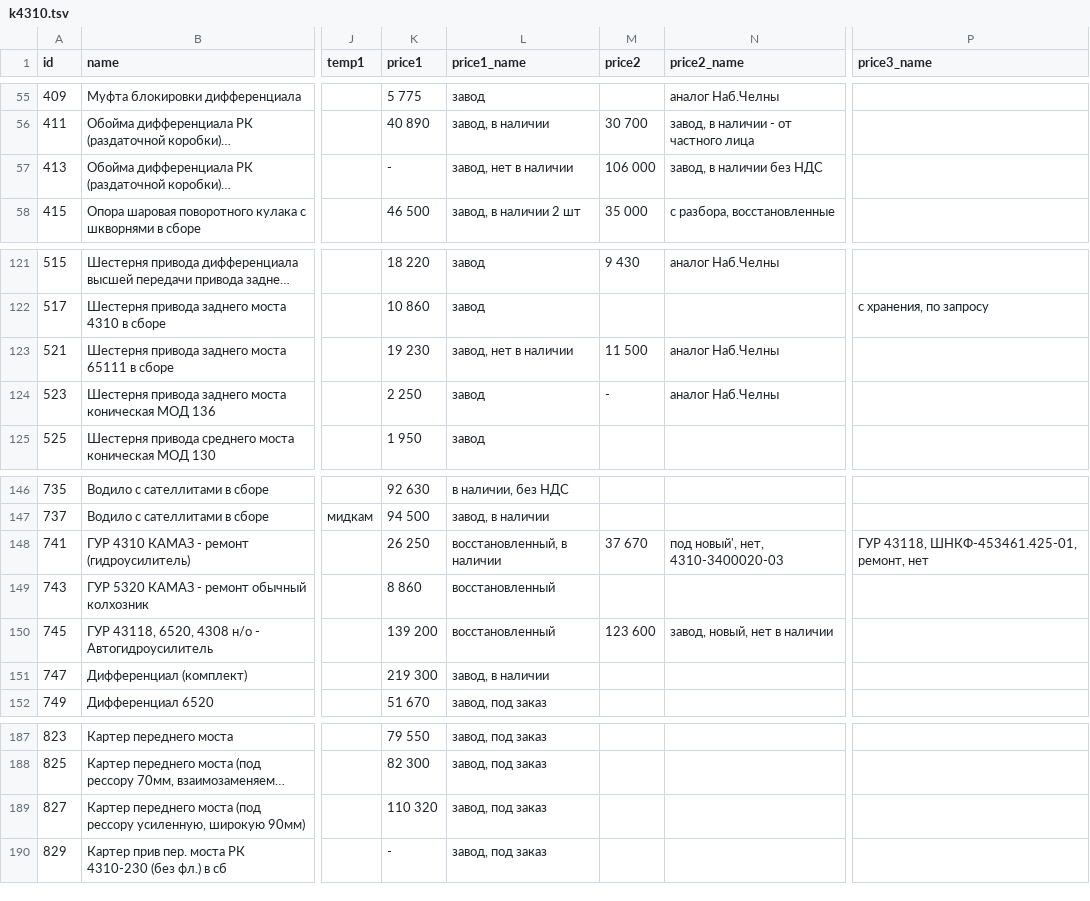
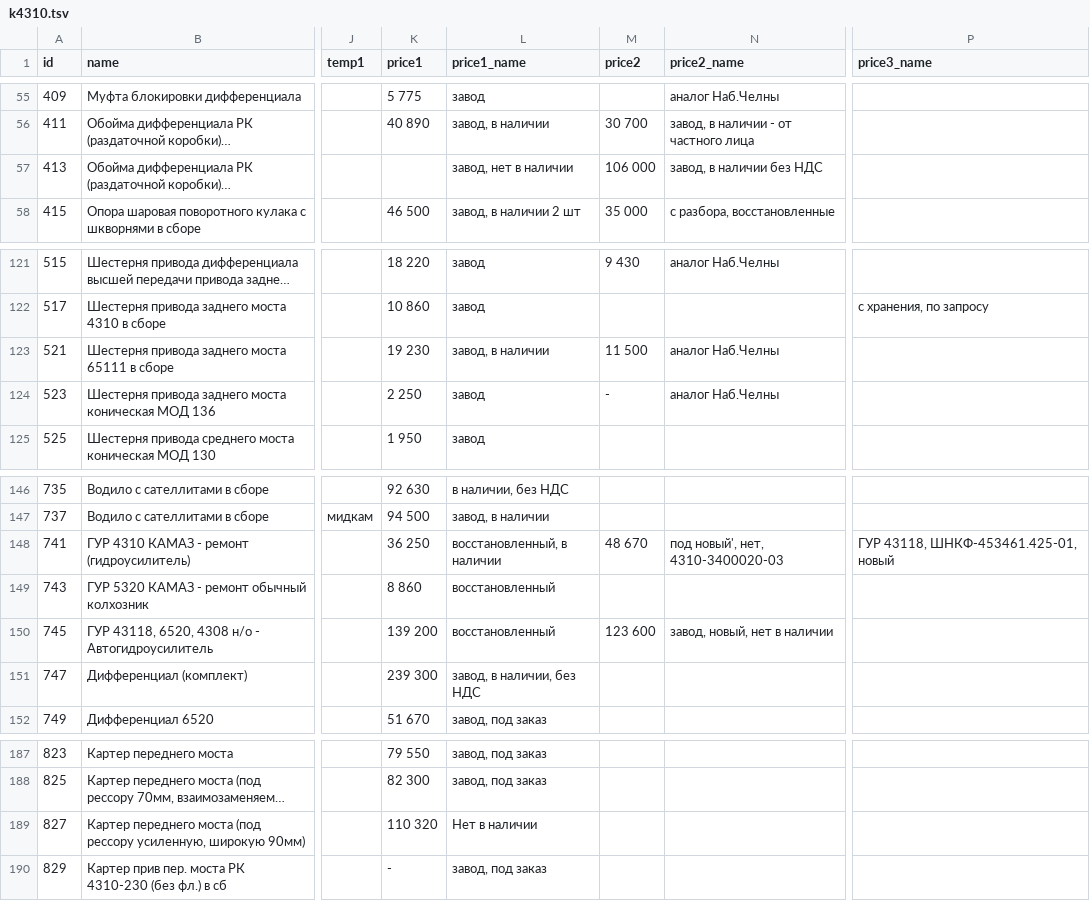
Before and after one commit to reesly/zap-kam, a TSV file: data/k4310.tsv, drawn as a sheet; only a part is shown, gaps mark what is left out; long unchanged cells end in …; the diff names each change by its address in the sheet, - before the commit and + after, or states it on an @@ line.

```diff
--- a/data/k4310.tsv
+++ b/data/k4310.tsv
-K57 (price1): -
+K57 (price1): (empty)
-L123 (price1_name): завод, нет в наличии
+L123 (price1_name): завод, в наличии
-K148 (price1): 26 250
+K148 (price1): 36 250
-M148 (price2): 37 670
+M148 (price2): 48 670
-P148 (price3_name): ГУР 43118, ШНКФ-453461.425-01, ремонт, нет
+P148 (price3_name): ГУР 43118, ШНКФ-453461.425-01, новый
-K151 (price1): 219 300
+K151 (price1): 239 300
-L151 (price1_name): завод, в наличии
+L151 (price1_name): завод, в наличии, без НДС
-L189 (price1_name): завод, под заказ
+L189 (price1_name): Нет в наличии
```
Also changed, not shown: data/agregaty.tsv.
